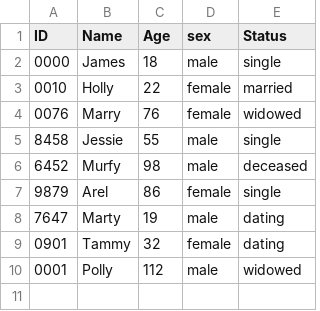
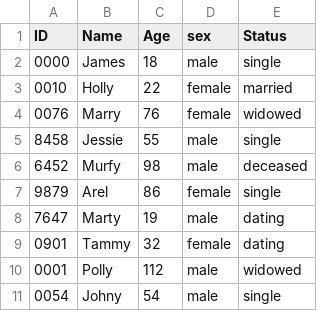
Before and after one commit to kmuga001/SWEproject_recipe_interactions, a CSV file: pythonVersion/test.csv, drawn as a sheet; the diff names each change by its address in the sheet, - before the commit and + after, or states it on an @@ line.

```diff
--- a/pythonVersion/test.csv
+++ b/pythonVersion/test.csv
+row 11: 0054 | Johny | 54 | male | single
```
Also changed, not shown: 6 other files.
